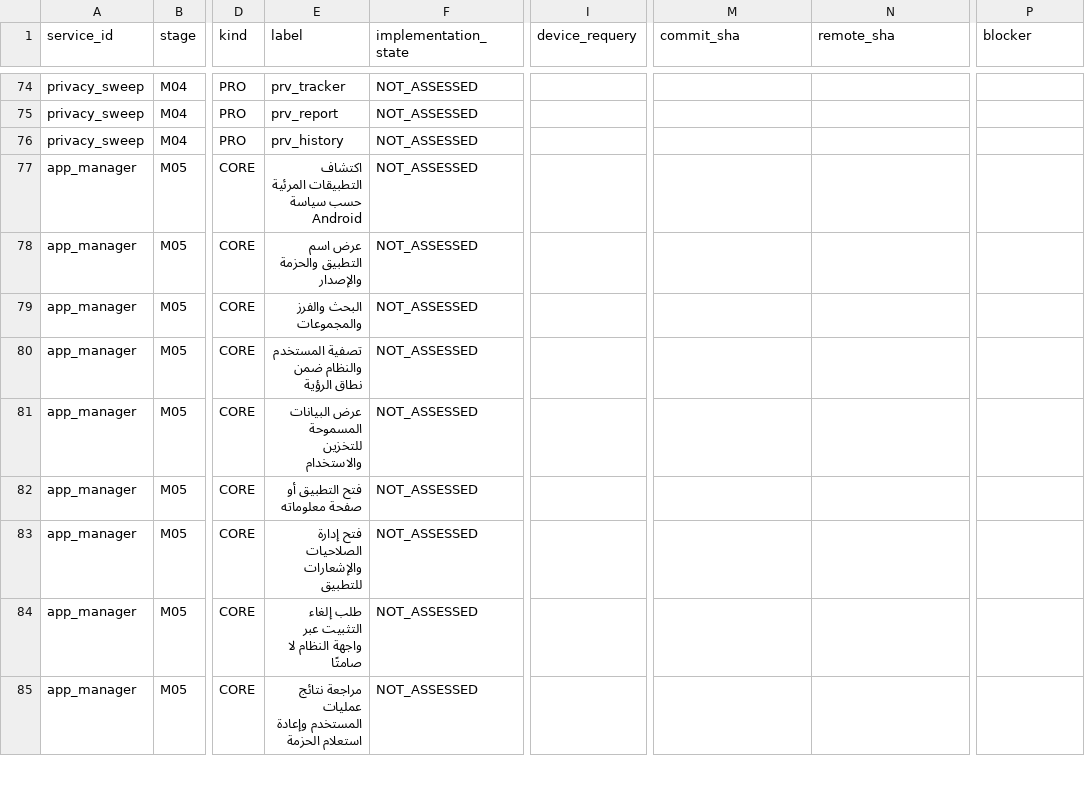
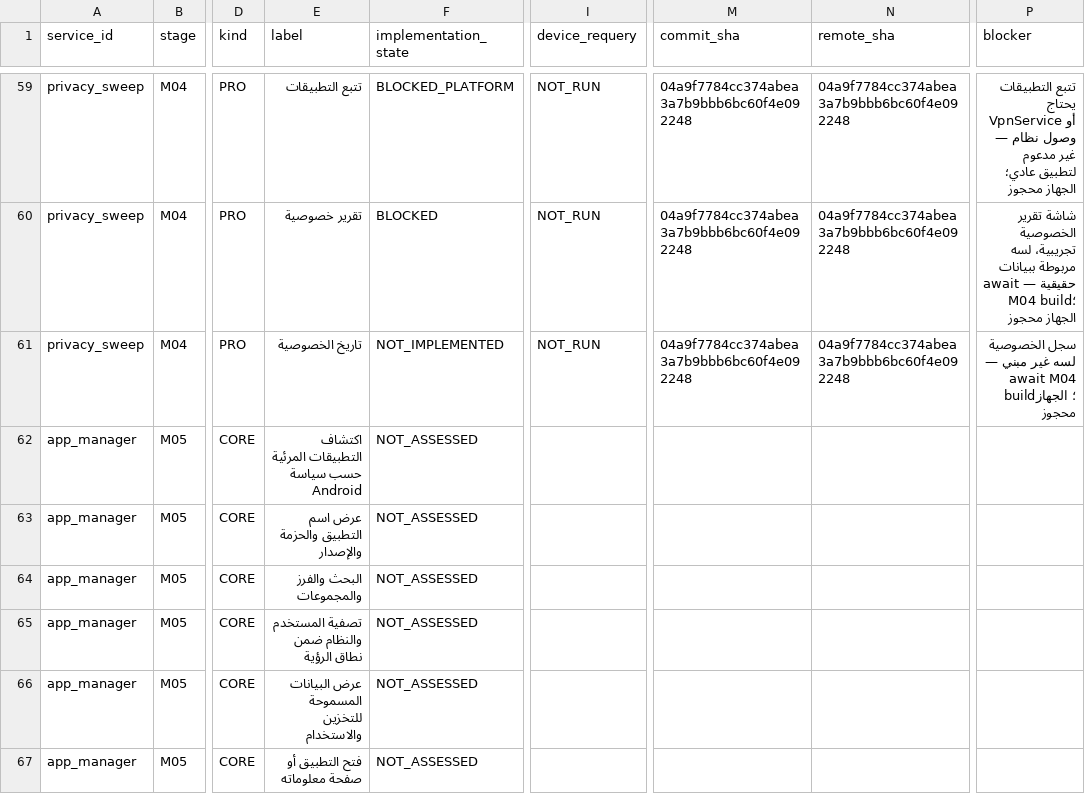
Before and after one commit to daynightae-cmyk/KNOUX-AI-Pro, a CSV file: qa-evidence/pro_e2e/ACCEPTANCE_MATRIX.csv, drawn as a sheet; only a part is shown, gaps mark what is left out; the shorter side is filled out with more unchanged rows; addresses are those after the commit; the diff covers the shown part only; the diff names each change by its address in the sheet, - before the commit and + after, or states it on an @@ line.

Commit message:
docs(m04): record M04 acceptance rows and manifest update
- ACCEPTANCE_MATRIX.csv: rebuilt clean from template; 15 privacy_sweep rows
  (C01-C09 UNIT_VERIFIED/BLOCKED_DEVICE, C10 NOT_IMPLEMENTED, prv_realtime
  and prv_tracker BLOCKED_PLATFORM, prv_report BLOCKED, prv_vault/prv_history
  NOT_IMPLEMENTED)
- EXECUTION_LEDGER.md: append M04 attempt and G11 update
- PRO_EXECUTION_MANIFEST.json: advance SHA to 04a9f77; next service M05

```diff
--- a/qa-evidence/pro_e2e/ACCEPTANCE_MATRIX.csv
+++ b/qa-evidence/pro_e2e/ACCEPTANCE_MATRIX.csv
-E59 (label): prv_tracker
+E59 (label): تتبع التطبيقات
-F59 (implementation_state): NOT_ASSESSED
+F59 (implementation_state): BLOCKED_PLATFORM
-I59:I61 (device_requery): (empty)
+I59:I61 (device_requery): NOT_RUN
-M59:M61 (commit_sha): (empty)
+M59:M61 (commit_sha): 04a9f7784cc374abea3a7b9bbb6bc60f4e092248
-N59:N61 (remote_sha): (empty)
+N59:N61 (remote_sha): 04a9f7784cc374abea3a7b9bbb6bc60f4e092248
-P59 (blocker): (empty)
+P59 (blocker): تتبع التطبيقات يحتاج VpnService أو وصول نظام — غير مدعوم لتطبيق عادي؛ الجهاز محجوز
-E60 (label): prv_report
+E60 (label): تقرير خصوصية
-F60 (implementation_state): NOT_ASSESSED
+F60 (implementation_state): BLOCKED
-P60 (blocker): (empty)
+P60 (blocker): شاشة تقرير الخصوصية تجريبية، لسه مربوطة ببيانات حقيقية — await M04 build؛ الجهاز محجوز
-E61 (label): prv_history
+E61 (label): تاريخ الخصوصية
-F61 (implementation_state): NOT_ASSESSED
+F61 (implementation_state): NOT_IMPLEMENTED
-P61 (blocker): (empty)
+P61 (blocker): سجل الخصوصية لسه غير مبني — await M04 build؛ الجهاز محجوز
```
Also changed, not shown: 15 removed rows and 62 edited cells elsewhere in this file, 2 other files.
